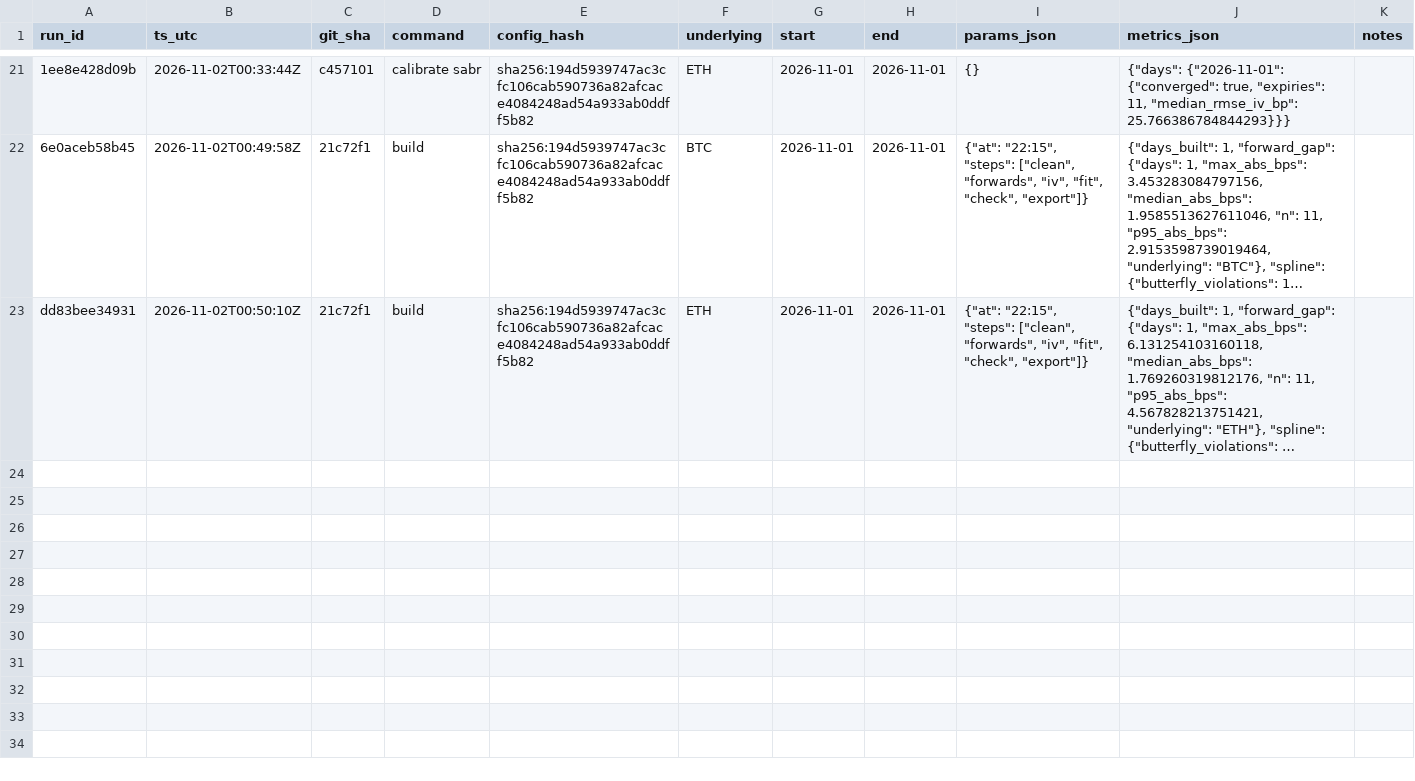
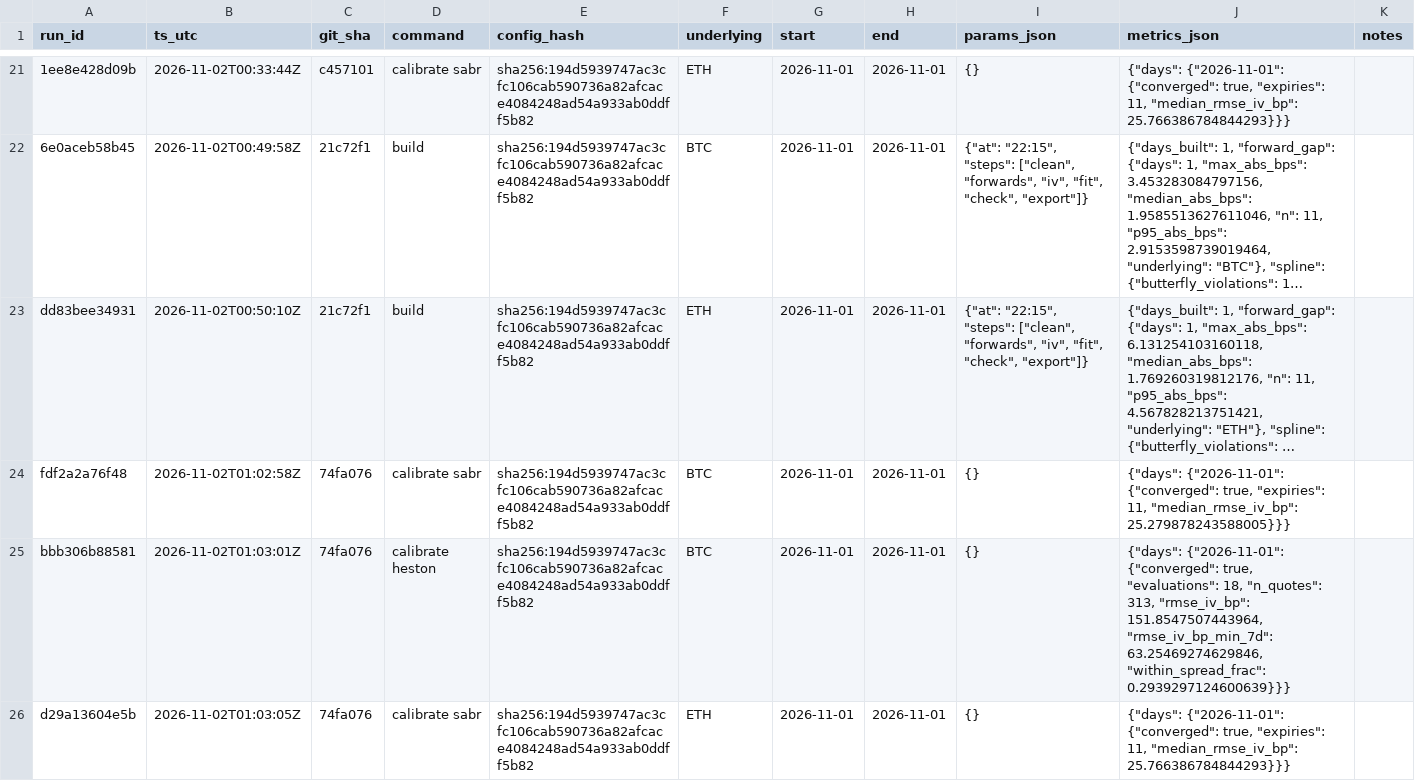
Before and after one commit to avmhdt/vol-surface-modeling, a CSV file: results/experiment_log.csv, drawn as a sheet; only a part is shown, gaps mark what is left out; long unchanged cells end in …; the diff covers the shown part only; the diff names each change by its address in the sheet, - before the commit and + after, or states it on an @@ line.

```diff
--- a/results/experiment_log.csv
+++ b/results/experiment_log.csv
+row 24: fdf2a2a76f48 | 2026-11-02T01:02:58Z | 74fa076 | calibrate sabr | sha256:194d5939747ac3cfc106cab590736a82afcace4084248ad54a933ab0ddff5b82 | BTC | 2026-11-01 | 2026-11-01 | {} | {"days": {"2026-11-01": {"converged": true, "expiries": 11, "median_rmse_iv_bp": 25.279878243588005}}}
+row 25: bbb306b88581 | 2026-11-02T01:03:01Z | 74fa076 | calibrate heston | sha256:194d5939747ac3cfc106cab590736a82afcace4084248ad54a933ab0ddff5b82 | BTC | 2026-11-01 | 2026-11-01 | {} | {"days": {"2026-11-01": {"converged": true, "evaluations": 18, "n_quotes": 313, "rmse_iv_bp": 151.8547507443964, "rmse_iv_bp_min_7d": 63.25469274629846, "within_spread_frac": 0.2939297124600639}}}
+row 26: d29a13604e5b | 2026-11-02T01:03:05Z | 74fa076 | calibrate sabr | sha256:194d5939747ac3cfc106cab590736a82afcace4084248ad54a933ab0ddff5b82 | ETH | 2026-11-01 | 2026-11-01 | {} | {"days": {"2026-11-01": {"converged": true, "expiries": 11, "median_rmse_iv_bp": 25.766386784844293}}}
```
Also changed, not shown: 3 added rows elsewhere in this file, results/tables/model_comparison_BTC.csv, results/tables/model_comparison_ETH.csv, 7 other files.
